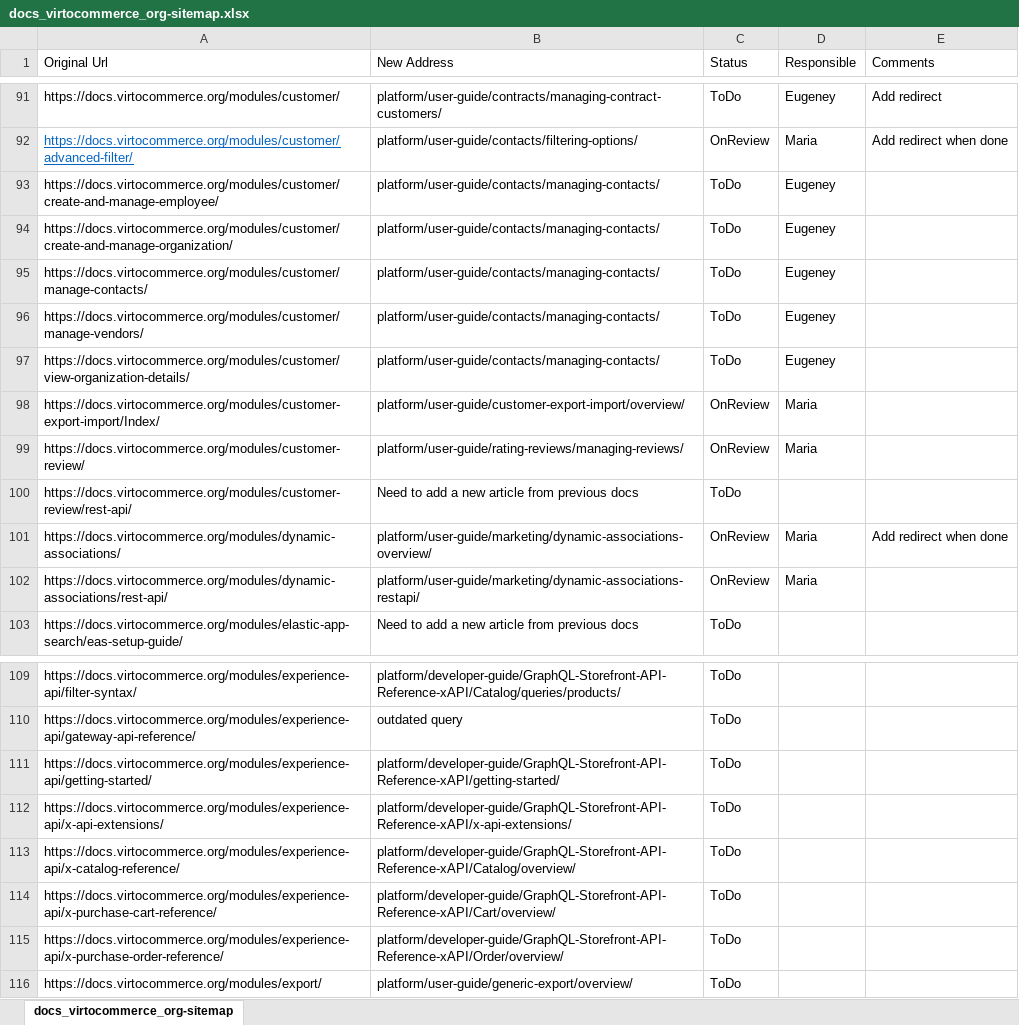
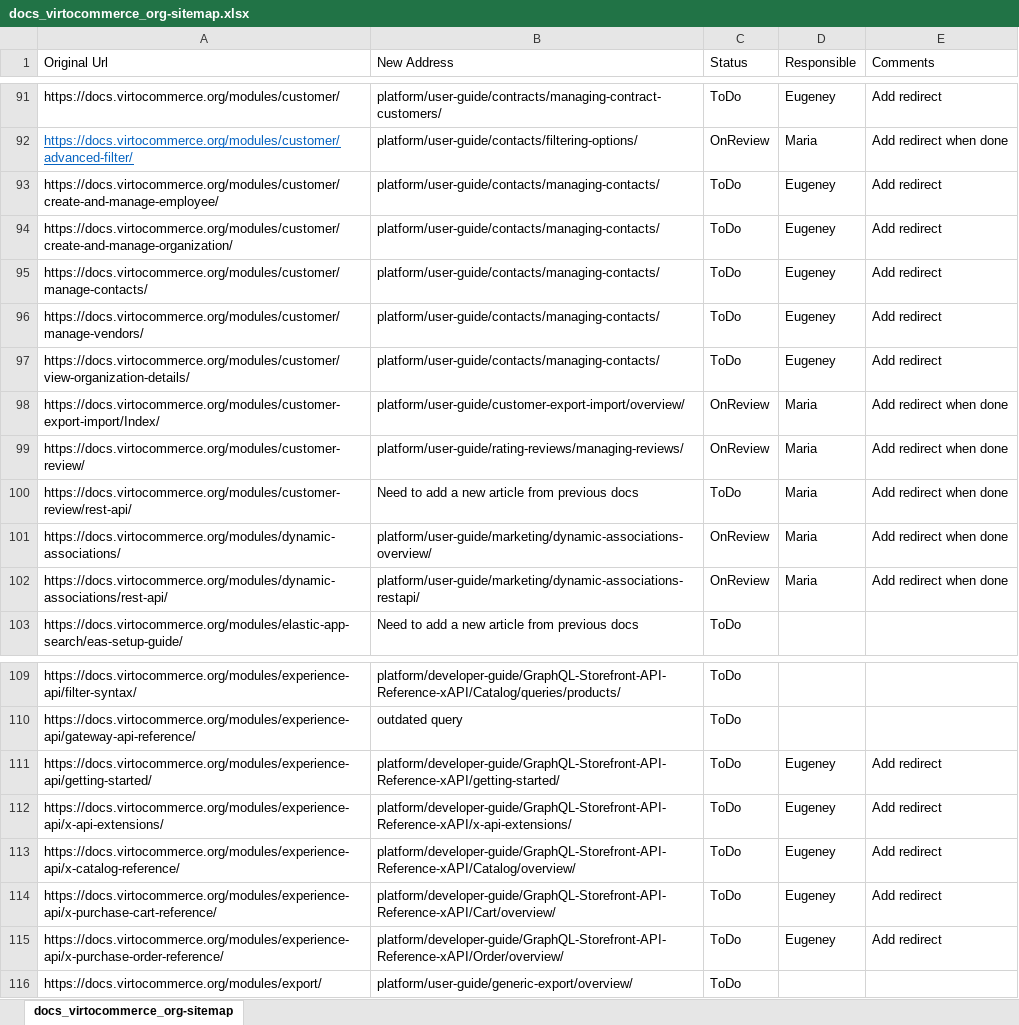
Before and after one commit to VirtoCommerce/vc-docs, an Excel workbook: sitemap/docs_virtocommerce_org-sitemap.xlsx, sheet docs_virtocommerce_org-sitemap, drawn as a sheet; only a part is shown, gaps mark what is left out; values as stored, in another font and other column widths than the file's, no borders; the diff names each change by its address in the sheet, - before the commit and + after, or states it on an @@ line.

```diff
--- a/sitemap/docs_virtocommerce_org-sitemap.xlsx (sheet docs_virtocommerce_org-sitemap)
+++ b/sitemap/docs_virtocommerce_org-sitemap.xlsx (sheet docs_virtocommerce_org-sitemap)
-E93:E97 (Comments): (empty)
+E93:E97 (Comments): Add redirect
-E98:E100 (Comments): (empty)
+E98:E100 (Comments): Add redirect when done
-D100 (Responsible): (empty)
+D100 (Responsible): Maria
-E102 (Comments): (empty)
+E102 (Comments): Add redirect when done
-D111:D115 (Responsible): (empty)
+D111:D115 (Responsible): Eugeney
-E111:E115 (Comments): (empty)
+E111:E115 (Comments): Add redirect
```
Also changed, not shown: 38 other files.
